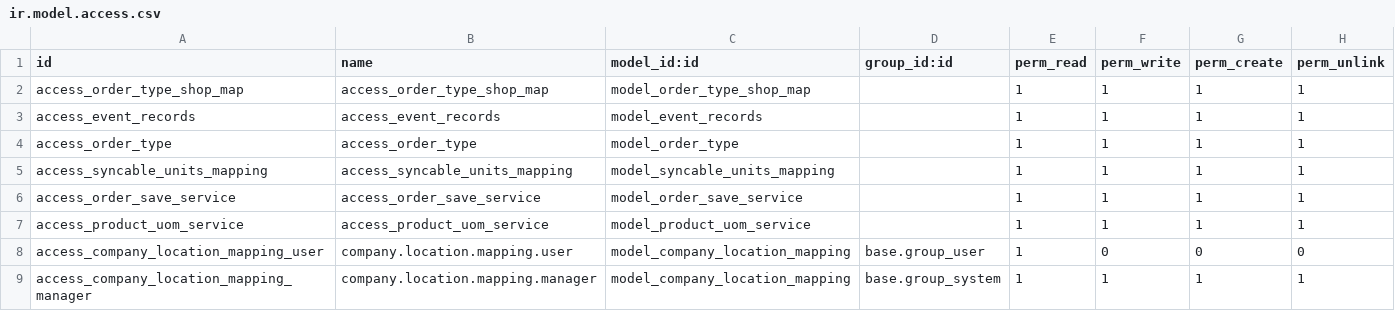
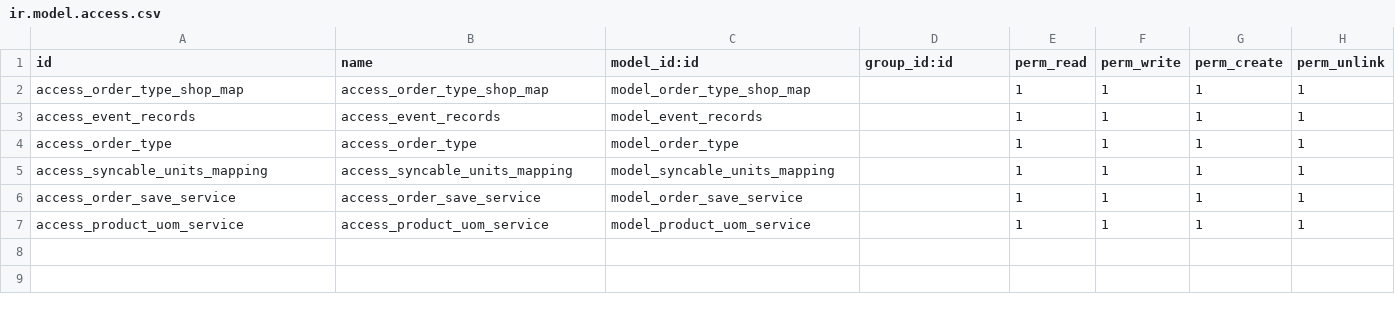
Before and after one commit to Bahmni/bahmni-odoo-modules, a CSV file: bahmni_api_feed/security/ir.model.access.csv, drawn as a sheet; the diff names each change by its address in the sheet, - before the commit and + after, or states it on an @@ line.

Commit message:
BAH-4650 | Refactor . changing company location mapping to bahmni-base + changing available quantity calculation

```diff
--- a/bahmni_api_feed/security/ir.model.access.csv
+++ b/bahmni_api_feed/security/ir.model.access.csv
-row 8: access_company_location_mapping_user | company.location.mapping.user | model_company_location_mapping | base.group_user | 1 | 0 | 0 | 0
-row 9: access_company_location_mapping_manager | company.location.mapping.manager | model_company_location_mapping | base.group_system | 1 | 1 | 1 | 1
```
Also changed, not shown: 11 other files.
